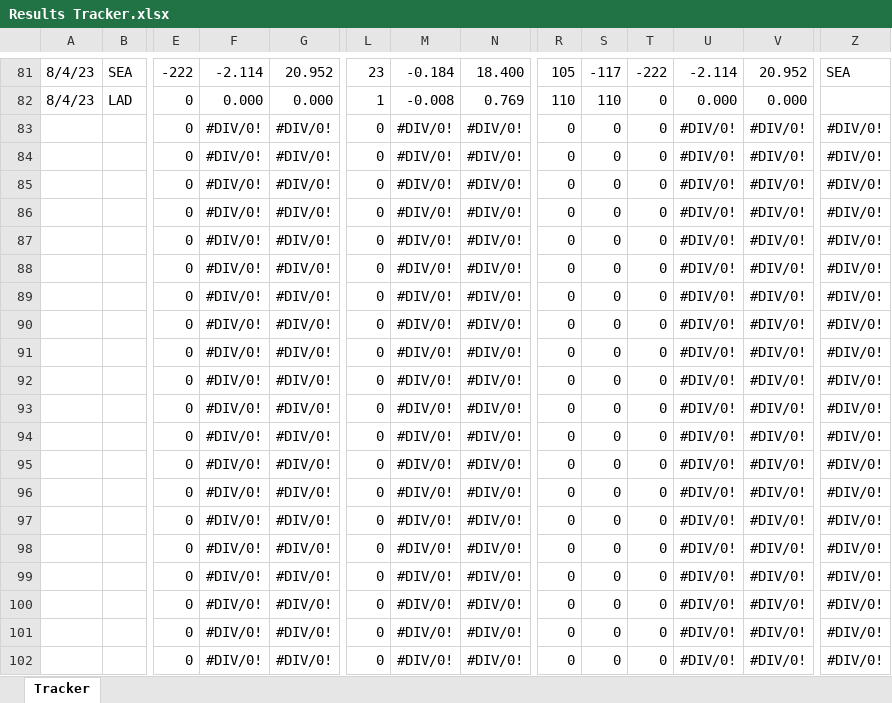
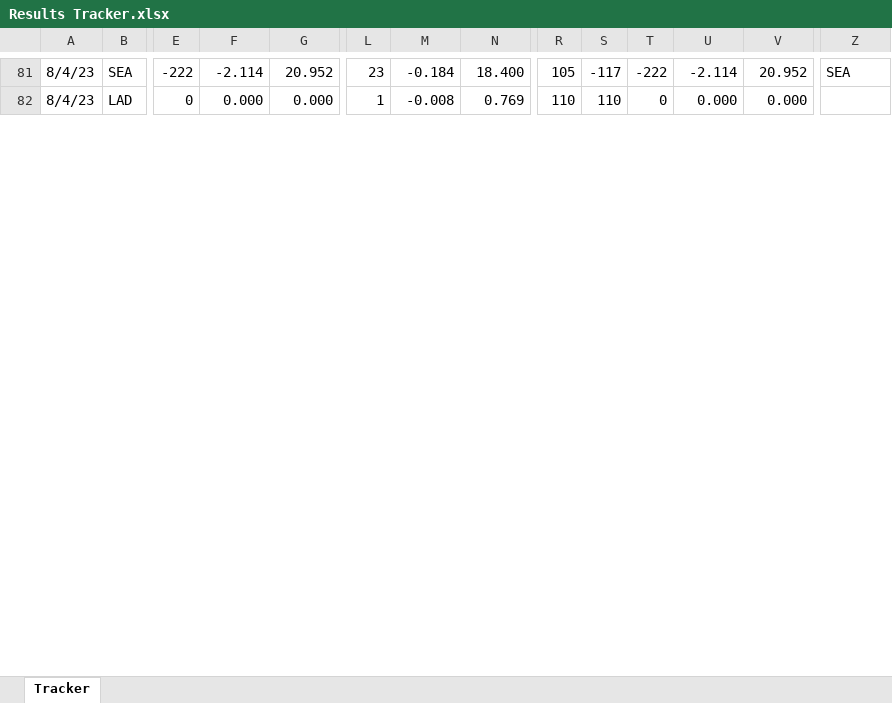
Before and after one commit to petereugenesimon/Final-Project, an Excel workbook: Peter/Games/Results Tracker.xlsx, sheet Tracker, drawn as a sheet; only a part is shown, gaps mark what is left out; values as stored, in another font and other column widths than the file's, no borders; conditional formats not drawn; removed rows and columns are numbered as before the commit, all else as after; rows hold the shown columns only; the diff covers the shown part only; the diff names each change by its address in the sheet, - before the commit and + after, or states it on an @@ line.

Commit message:
Updating results tracker

```diff
--- a/Peter/Games/Results Tracker.xlsx (sheet Tracker)
+++ b/Peter/Games/Results Tracker.xlsx (sheet Tracker)
-row 83:  |  | 0 | #DIV/0! | #DIV/0! | 0 | #DIV/0! | #DIV/0! | 0 | 0 | 0 | #DIV/0! | #DIV/0! | #DIV/0!
-row 84:  |  | 0 | #DIV/0! | #DIV/0! | 0 | #DIV/0! | #DIV/0! | 0 | 0 | 0 | #DIV/0! | #DIV/0! | #DIV/0!
-row 85:  |  | 0 | #DIV/0! | #DIV/0! | 0 | #DIV/0! | #DIV/0! | 0 | 0 | 0 | #DIV/0! | #DIV/0! | #DIV/0!
-row 86:  |  | 0 | #DIV/0! | #DIV/0! | 0 | #DIV/0! | #DIV/0! | 0 | 0 | 0 | #DIV/0! | #DIV/0! | #DIV/0!
-row 87:  |  | 0 | #DIV/0! | #DIV/0! | 0 | #DIV/0! | #DIV/0! | 0 | 0 | 0 | #DIV/0! | #DIV/0! | #DIV/0!
-row 88:  |  | 0 | #DIV/0! | #DIV/0! | 0 | #DIV/0! | #DIV/0! | 0 | 0 | 0 | #DIV/0! | #DIV/0! | #DIV/0!
-row 89:  |  | 0 | #DIV/0! | #DIV/0! | 0 | #DIV/0! | #DIV/0! | 0 | 0 | 0 | #DIV/0! | #DIV/0! | #DIV/0!
-row 90:  |  | 0 | #DIV/0! | #DIV/0! | 0 | #DIV/0! | #DIV/0! | 0 | 0 | 0 | #DIV/0! | #DIV/0! | #DIV/0!
-row 91:  |  | 0 | #DIV/0! | #DIV/0! | 0 | #DIV/0! | #DIV/0! | 0 | 0 | 0 | #DIV/0! | #DIV/0! | #DIV/0!
-row 92:  |  | 0 | #DIV/0! | #DIV/0! | 0 | #DIV/0! | #DIV/0! | 0 | 0 | 0 | #DIV/0! | #DIV/0! | #DIV/0!
-row 93:  |  | 0 | #DIV/0! | #DIV/0! | 0 | #DIV/0! | #DIV/0! | 0 | 0 | 0 | #DIV/0! | #DIV/0! | #DIV/0!
-row 94:  |  | 0 | #DIV/0! | #DIV/0! | 0 | #DIV/0! | #DIV/0! | 0 | 0 | 0 | #DIV/0! | #DIV/0! | #DIV/0!
-row 95:  |  | 0 | #DIV/0! | #DIV/0! | 0 | #DIV/0! | #DIV/0! | 0 | 0 | 0 | #DIV/0! | #DIV/0! | #DIV/0!
-row 96:  |  | 0 | #DIV/0! | #DIV/0! | 0 | #DIV/0! | #DIV/0! | 0 | 0 | 0 | #DIV/0! | #DIV/0! | #DIV/0!
-row 97:  |  | 0 | #DIV/0! | #DIV/0! | 0 | #DIV/0! | #DIV/0! | 0 | 0 | 0 | #DIV/0! | #DIV/0! | #DIV/0!
-row 98:  |  | 0 | #DIV/0! | #DIV/0! | 0 | #DIV/0! | #DIV/0! | 0 | 0 | 0 | #DIV/0! | #DIV/0! | #DIV/0!
-row 99:  |  | 0 | #DIV/0! | #DIV/0! | 0 | #DIV/0! | #DIV/0! | 0 | 0 | 0 | #DIV/0! | #DIV/0! | #DIV/0!
-row 100:  |  | 0 | #DIV/0! | #DIV/0! | 0 | #DIV/0! | #DIV/0! | 0 | 0 | 0 | #DIV/0! | #DIV/0! | #DIV/0!
-row 101:  |  | 0 | #DIV/0! | #DIV/0! | 0 | #DIV/0! | #DIV/0! | 0 | 0 | 0 | #DIV/0! | #DIV/0! | #DIV/0!
-row 102:  |  | 0 | #DIV/0! | #DIV/0! | 0 | #DIV/0! | #DIV/0! | 0 | 0 | 0 | #DIV/0! | #DIV/0! | #DIV/0!
```
Also changed, not shown: 31 added rows and 11 removed rows elsewhere in this sheet, hidden cells.
